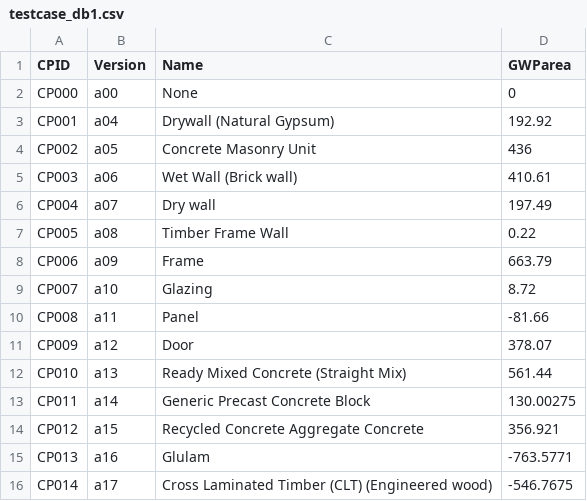
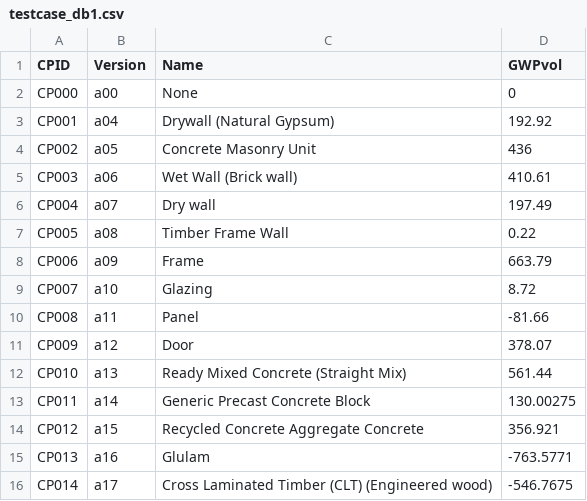
Before and after one commit to dragonheat123/shoebox_tool, a CSV file: LCA/testcase_db1.csv, drawn as a sheet.

```diff
--- a/LCA/testcase_db1.csv
+++ b/LCA/testcase_db1.csv
@@ -1,2 +1,2 @@
-CPID,Version,Name,GWParea
+CPID,Version,Name,GWPvol
 CP000,a00,None,0
```
Also changed, not shown: 7 other files.
